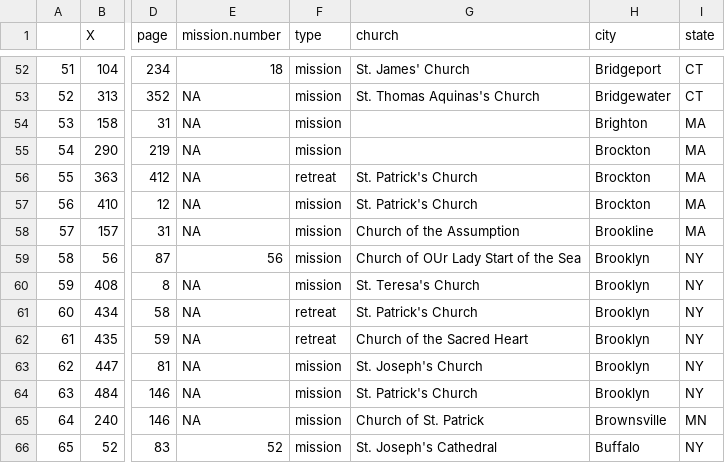
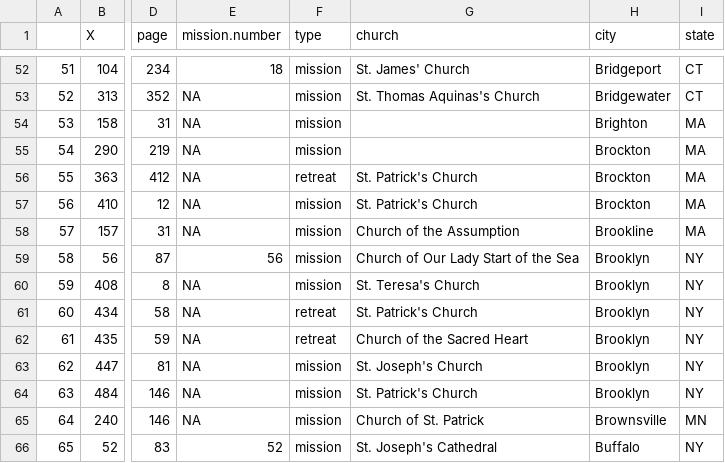
Before and after one commit to droyles/data-analysis-for-humanists, a CSV file: paulist-missions.geocoded.csv, drawn as a sheet; only a part is shown, gaps mark what is left out; the diff names each change by its address in the sheet, - before the commit and + after, or states it on an @@ line.

Commit message:
Fixing a typo

```diff
--- a/paulist-missions.geocoded.csv
+++ b/paulist-missions.geocoded.csv
-G59 (church): Church of OUr Lady Start of the Sea
+G59 (church): Church of Our Lady Start of the Sea
```
